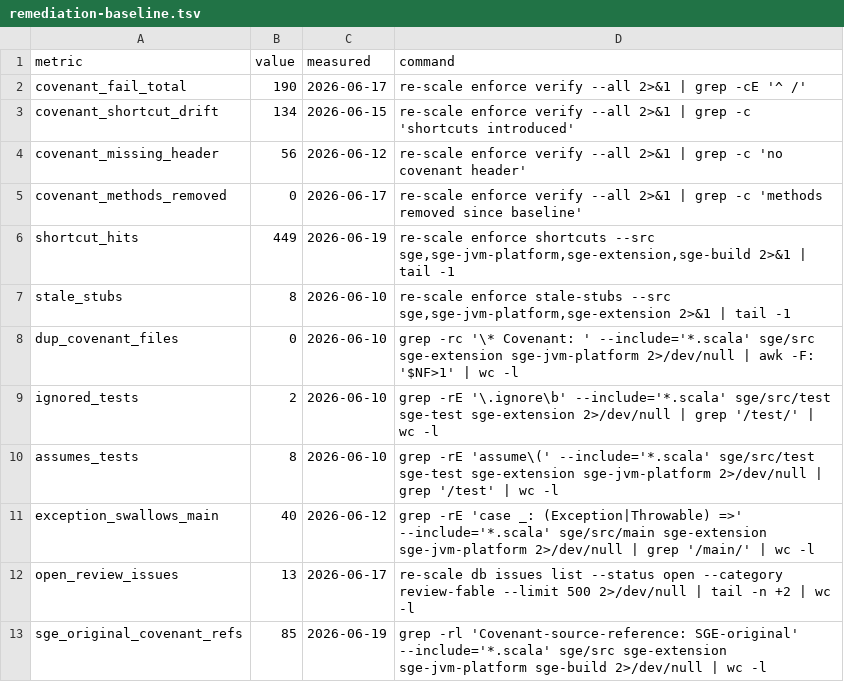
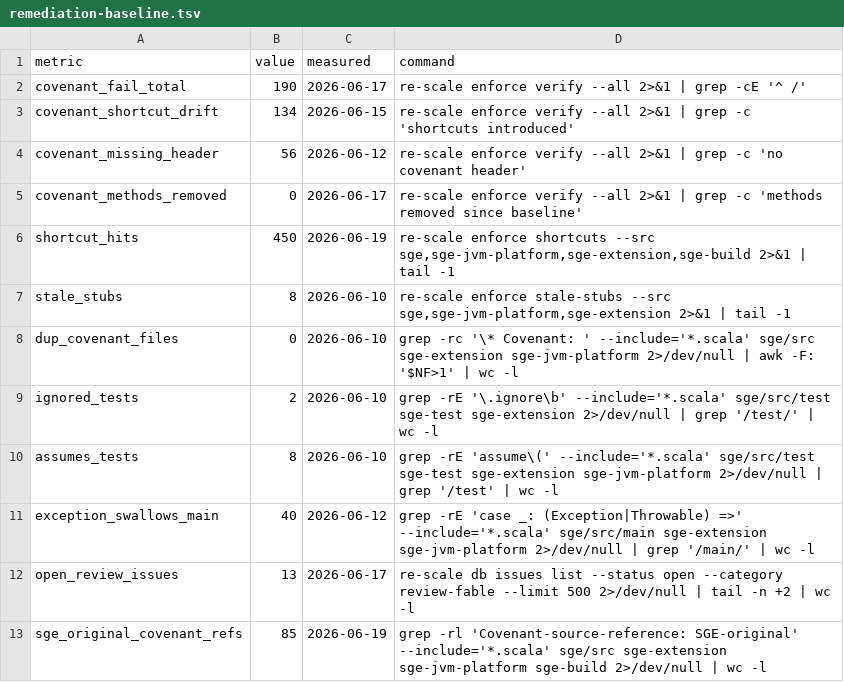
Before and after one commit to scala-steward/sge, a TSV file: .rescale/data/remediation-baseline.tsv, drawn as a sheet.

Commit message:
Ratchet: shortcut_hits 449->450 after ISS-557 merge (benign red-test prose)
The +1 is the word "minimal" in AdapterDefaultsIss557RedSuite's docstring
(false positive, same class as the 2026-06-19 audit). Covenant gate unchanged
(190/134/56/0); covenant_shortcut_drift held at 134 confirms no covenanted
file gained a real shortcut.

```diff
--- a/.rescale/data/remediation-baseline.tsv
+++ b/.rescale/data/remediation-baseline.tsv
@@ -5,3 +5,3 @@ covenant_missing_header	56	2026-06-12	re-scale enforce verify --all 2>&1 | grep
 covenant_methods_removed	0	2026-06-17	re-scale enforce verify --all 2>&1 | grep -c 'methods removed since baseline'
-shortcut_hits	449	2026-06-19	re-scale enforce shortcuts --src sge,sge-jvm-platform,sge-extension,sge-build 2>&1 | tail -1
+shortcut_hits	450	2026-06-19	re-scale enforce shortcuts --src sge,sge-jvm-platform,sge-extension,sge-build 2>&1 | tail -1
 stale_stubs	8	2026-06-10	re-scale enforce stale-stubs --src sge,sge-jvm-platform,sge-extension 2>&1 | tail -1
```
